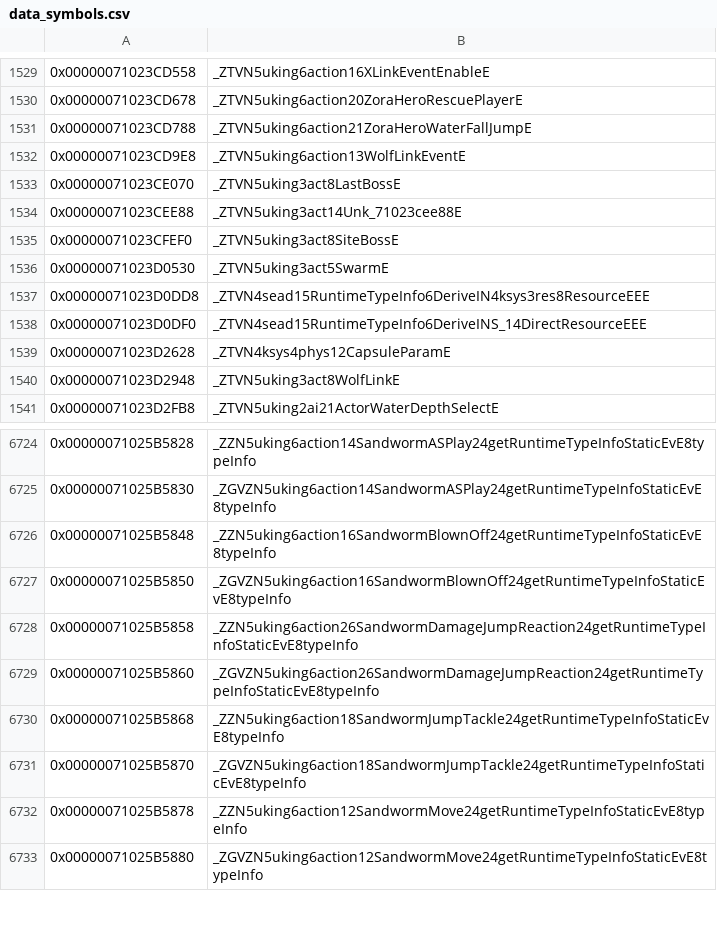
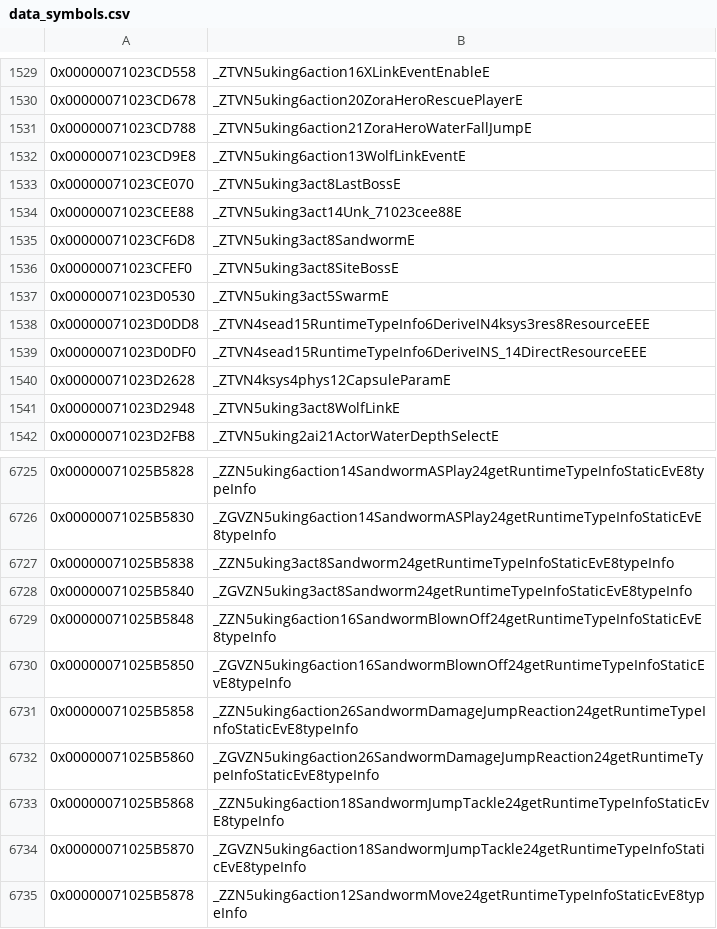
Before and after one commit to snrubrm/botw, a CSV file: data/data_symbols.csv, drawn as a sheet; only a part is shown, gaps mark what is left out; the shorter side is filled out with more unchanged rows; the diff names each change by its address in the sheet, - before the commit and + after, or states it on an @@ line.

Commit message:
Decompile Sandworm (class)
New uking::act::Sandworm (RTTI 0x71025b5838, factory size 0x1658).
Matched: RTTI, m76. Non-matching: D1/D0 (member types incomplete).

```diff
--- a/data/data_symbols.csv
+++ b/data/data_symbols.csv
+row 1535: 0x00000071023CF6D8 | _ZTVN5uking3act8SandwormE
+row 6727: 0x00000071025B5838 | _ZZN5uking3act8Sandworm24getRuntimeTypeInfoStaticEvE8typeInfo
+row 6728: 0x00000071025B5840 | _ZGVZN5uking3act8Sandworm24getRuntimeTypeInfoStaticEvE8typeInfo
```
Also changed, not shown: 4 other files.
